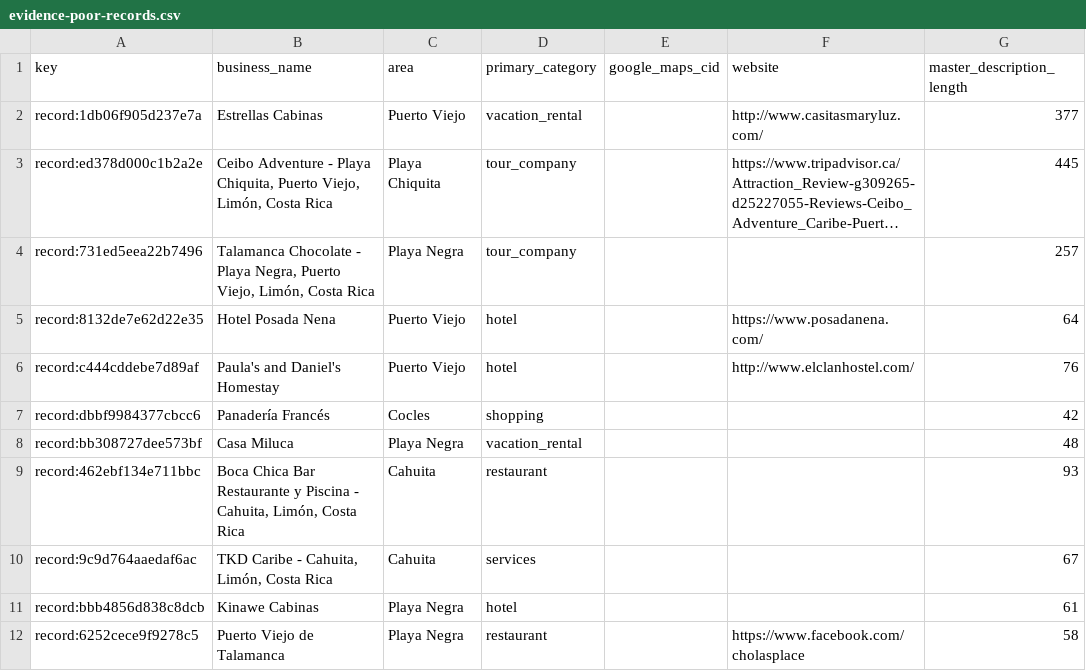
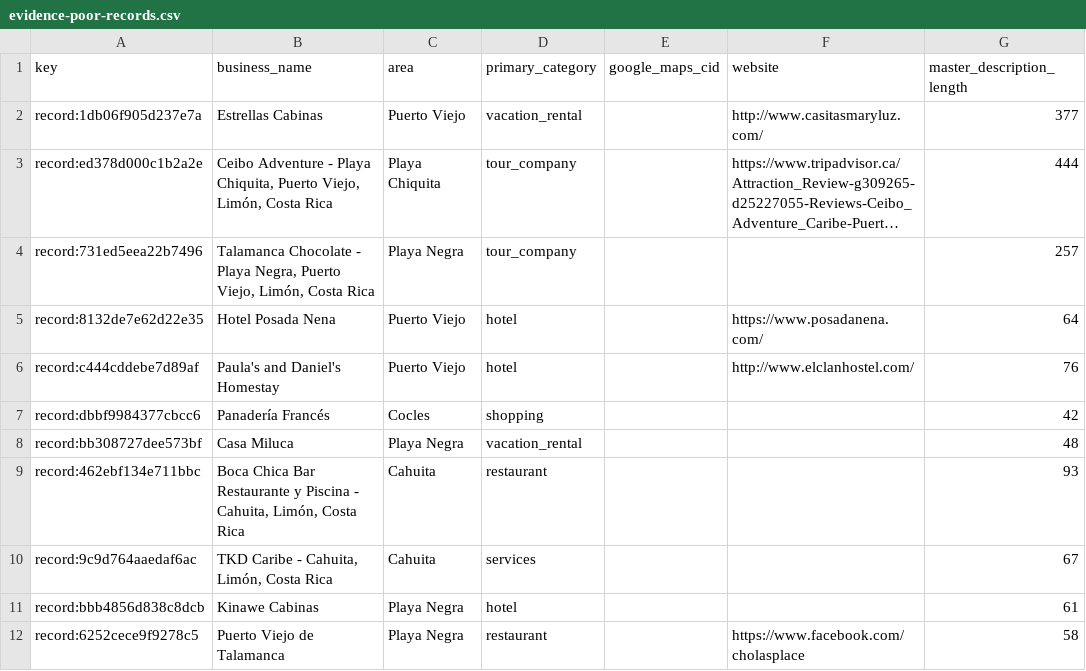
Before and after one commit to skinnerboxentertainment/mekatelyu, a CSV file: audit/semantic-taxonomy/evidence-poor-records.csv, drawn as a sheet; long unchanged cells end in …; the diff names each change by its address in the sheet, - before the commit and + after, or states it on an @@ line.

```diff
--- a/audit/semantic-taxonomy/evidence-poor-records.csv
+++ b/audit/semantic-taxonomy/evidence-poor-records.csv
-G3 (master_description_length): 445
+G3 (master_description_length): 444
```
Also changed, not shown: audit/semantic-taxonomy/visibility-matrix.csv, pv_master_unified.csv, 3 other files.
